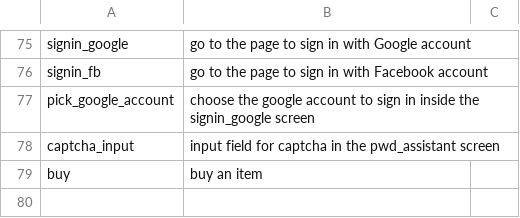
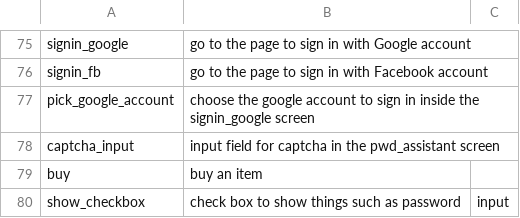
Before and after one commit to felicitia/UsageTesting-Repo, a CSV file: IR/widget_ir.csv, drawn as a sheet; only a part is shown, gaps mark what is left out.

Commit message:
Update widget_ir.csv

```diff
--- a/IR/widget_ir.csv
+++ b/IR/widget_ir.csv
@@ -79 +79,2 @@ captcha_input,input field for captcha in the pwd_assistant screen,
 buy,buy an item,
+show_checkbox,check box to show things such as password,input
```
